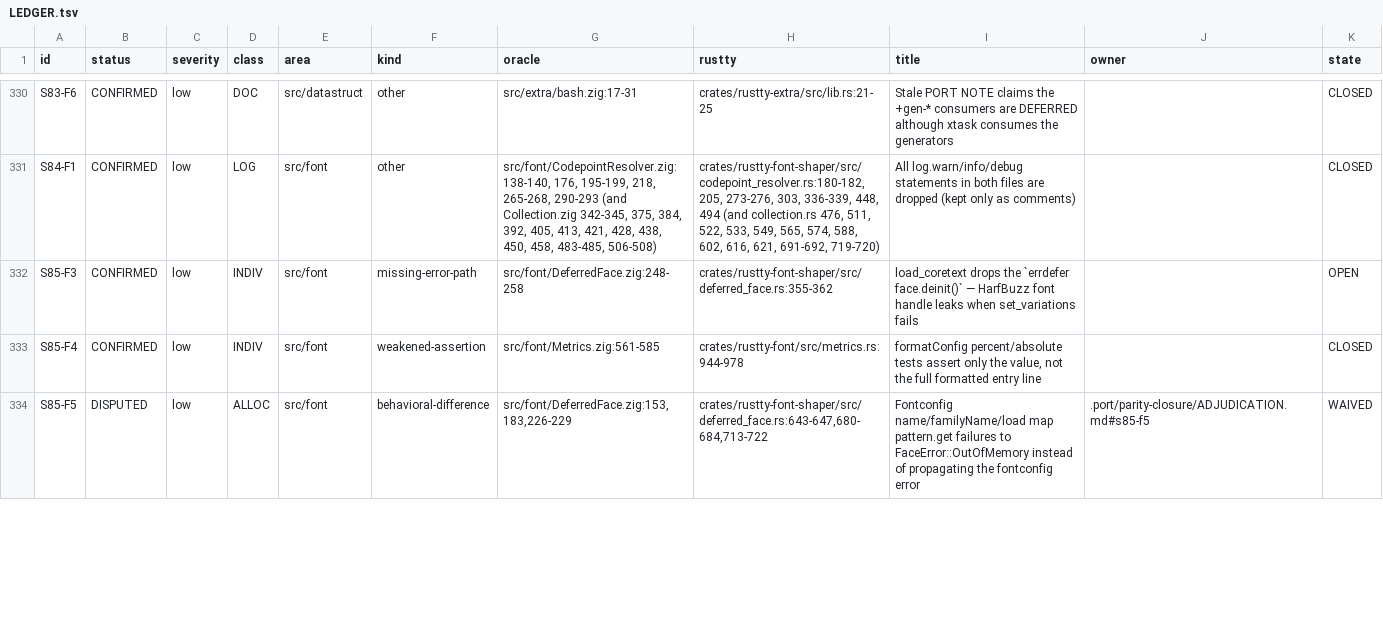
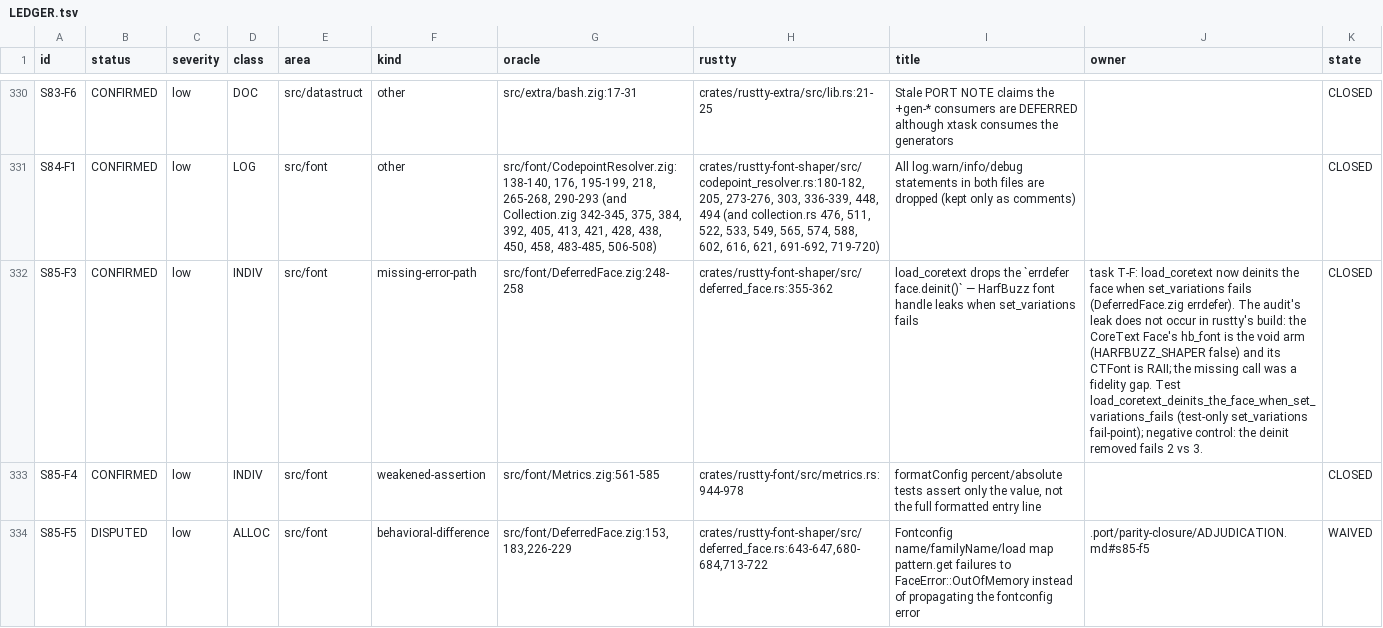
Before and after one commit to AirelyDev/rustty, a TSV file: .port/parity-closure/LEDGER.tsv, drawn as a sheet; only a part is shown, gaps mark what is left out; the diff names each change by its address in the sheet, - before the commit and + after, or states it on an @@ line.

```diff
--- a/.port/parity-closure/LEDGER.tsv
+++ b/.port/parity-closure/LEDGER.tsv
-J332 (owner): (empty)
+J332 (owner): task T-F: load_coretext now deinits the face when set_variations fails (DeferredFace.zig errdefer). The audit's leak does not occur in rustty's build: the CoreText Face's hb_font is the void arm (HARFBUZZ_SHAPER false) and its CTFont is RAII; the missing call was a fidelity gap. Test load_coretext_deinits_the_face_when_set_variations_fails (test-only set_variations fail-point); negative control: the deinit removed fails 2 vs 3.
-K332 (state): OPEN
+K332 (state): CLOSED
```
Also changed, not shown: 3 other files.
